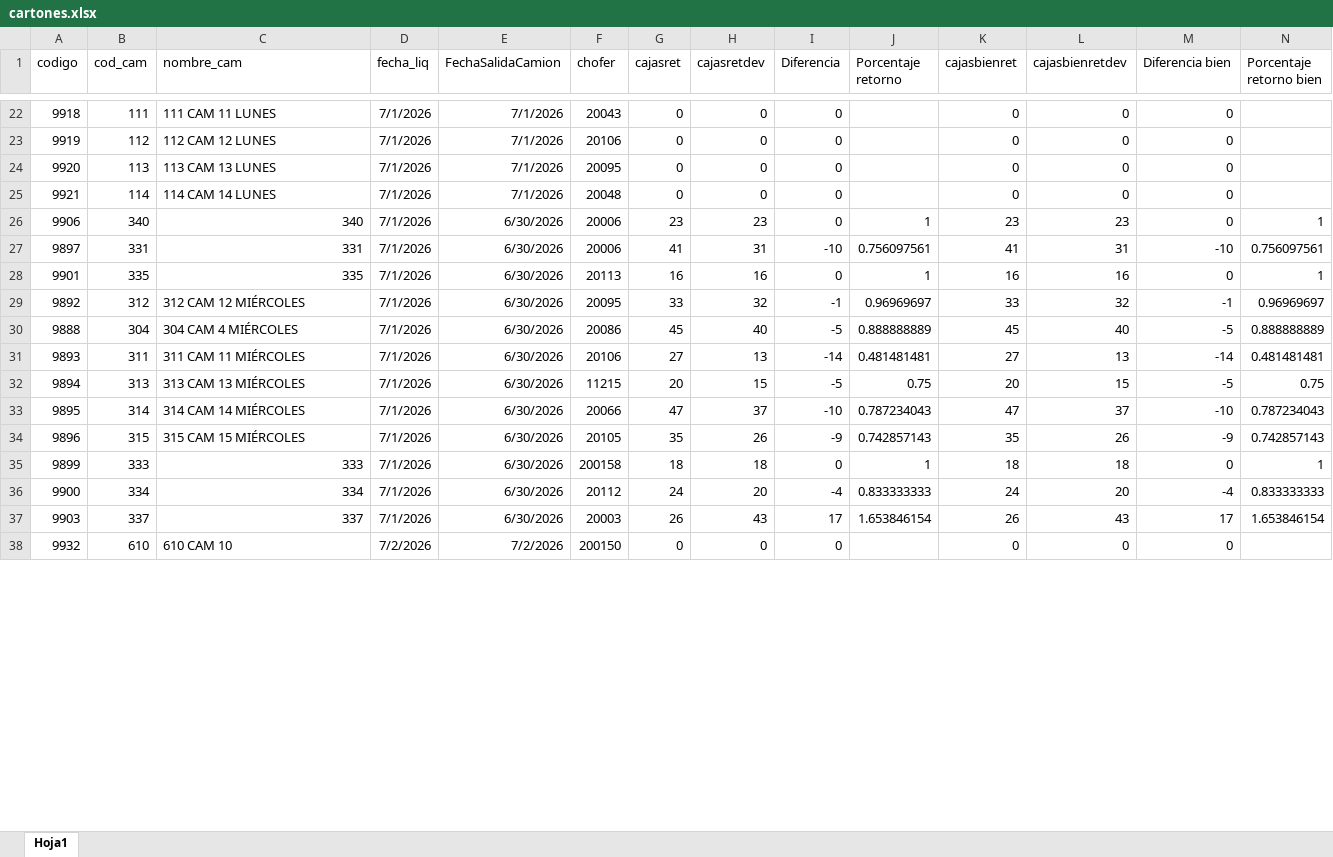
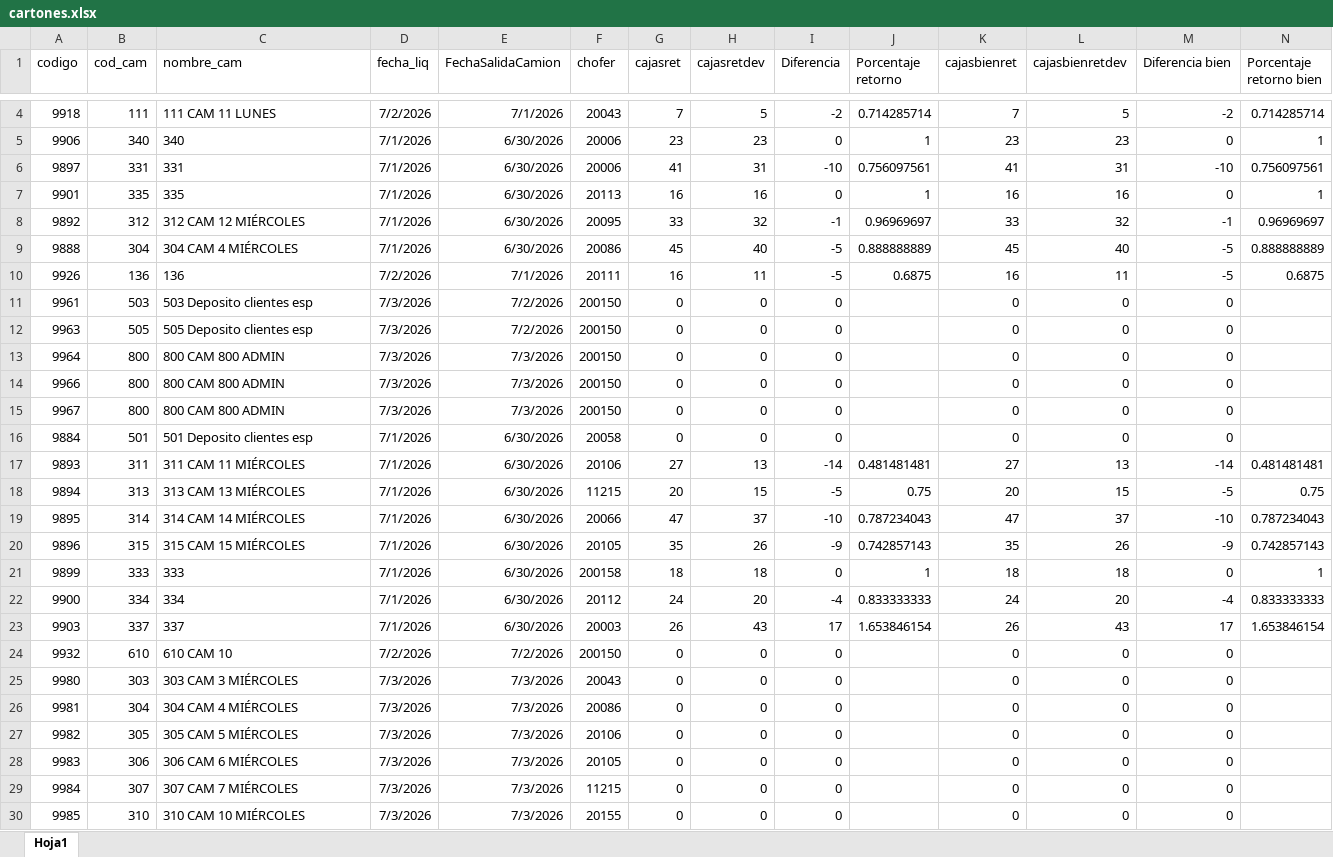
Before and after one commit to Nodus-app/sistema-operativo-nodus, an Excel workbook: data/cartones.xlsx, sheet Hoja1, drawn as a sheet; only a part is shown, gaps mark what is left out; values as stored, in another font and other column widths than the file's, no borders; removed rows and columns are numbered as before the commit, all else as after; rows hold the shown columns only; the diff covers the shown part only; the diff names each change by its address in the sheet, - before the commit and + after, or states it on an @@ line.

```diff
--- a/data/cartones.xlsx (sheet Hoja1)
+++ b/data/cartones.xlsx (sheet Hoja1)
-D4 (fecha_liq): 7/1/2026
+D4 (fecha_liq): 7/2/2026
-G4 (cajasret): 0
+G4 (cajasret): 7
-H4 (cajasretdev): 0
+H4 (cajasretdev): 5
-I4 (Diferencia): 0
+I4 (Diferencia): -2
-J4 (Porcentaje retorno): (empty)
+J4 (Porcentaje retorno): 0.714285714
-K4 (cajasbienret): 0
+K4 (cajasbienret): 7
-L4 (cajasbienretdev): 0
+L4 (cajasbienretdev): 5
-M4 (Diferencia bien): 0
+M4 (Diferencia bien): -2
-N4 (Porcentaje retorno bien): (empty)
+N4 (Porcentaje retorno bien): 0.714285714
-row 23: 9919 | 112 | 112 CAM 12 LUNES | 7/1/2026 | 7/1/2026 | 20106 | 0 | 0 | 0 |  | 0 | 0 | 0
-row 24: 9920 | 113 | 113 CAM 13 LUNES | 7/1/2026 | 7/1/2026 | 20095 | 0 | 0 | 0 |  | 0 | 0 | 0
-row 25: 9921 | 114 | 114 CAM 14 LUNES | 7/1/2026 | 7/1/2026 | 20048 | 0 | 0 | 0 |  | 0 | 0 | 0
-C5:C7 alignment: right
+C5:C7 alignment: left
+row 10: 9926 | 136 | 136 | 7/2/2026 | 7/1/2026 | 20111 | 16 | 11 | -5 | 0.6875 | 16 | 11 | -5 | 0.6875
+row 11: 9961 | 503 | 503 Deposito clientes esp | 7/3/2026 | 7/2/2026 | 200150 | 0 | 0 | 0 |  | 0 | 0 | 0
+row 12: 9963 | 505 | 505 Deposito clientes esp | 7/3/2026 | 7/2/2026 | 200150 | 0 | 0 | 0 |  | 0 | 0 | 0
+row 13: 9964 | 800 | 800 CAM 800 ADMIN | 7/3/2026 | 7/3/2026 | 200150 | 0 | 0 | 0 |  | 0 | 0 | 0
+row 14: 9966 | 800 | 800 CAM 800 ADMIN | 7/3/2026 | 7/3/2026 | 200150 | 0 | 0 | 0 |  | 0 | 0 | 0
+row 15: 9967 | 800 | 800 CAM 800 ADMIN | 7/3/2026 | 7/3/2026 | 200150 | 0 | 0 | 0 |  | 0 | 0 | 0
+row 16: 9884 | 501 | 501 Deposito clientes esp | 7/1/2026 | 6/30/2026 | 20058 | 0 | 0 | 0 |  | 0 | 0 | 0
-C21:C23 alignment: right
+C21:C23 alignment: left
+row 25: 9980 | 303 | 303 CAM 3 MIÉRCOLES | 7/3/2026 | 7/3/2026 | 20043 | 0 | 0 | 0 |  | 0 | 0 | 0
+row 26: 9981 | 304 | 304 CAM 4 MIÉRCOLES | 7/3/2026 | 7/3/2026 | 20086 | 0 | 0 | 0 |  | 0 | 0 | 0
+row 27: 9982 | 305 | 305 CAM 5 MIÉRCOLES | 7/3/2026 | 7/3/2026 | 20106 | 0 | 0 | 0 |  | 0 | 0 | 0
+row 28: 9983 | 306 | 306 CAM 6 MIÉRCOLES | 7/3/2026 | 7/3/2026 | 20105 | 0 | 0 | 0 |  | 0 | 0 | 0
+row 29: 9984 | 307 | 307 CAM 7 MIÉRCOLES | 7/3/2026 | 7/3/2026 | 11215 | 0 | 0 | 0 |  | 0 | 0 | 0
+row 30: 9985 | 310 | 310 CAM 10 MIÉRCOLES | 7/3/2026 | 7/3/2026 | 20155 | 0 | 0 | 0 |  | 0 | 0 | 0
```
Also changed, not shown: 90 added rows, 18 removed rows, 13 edited cells and cell formats elsewhere in this sheet, data/Registro_de_Rechazos.xlsx, data/comision_chofer.xlsx.
